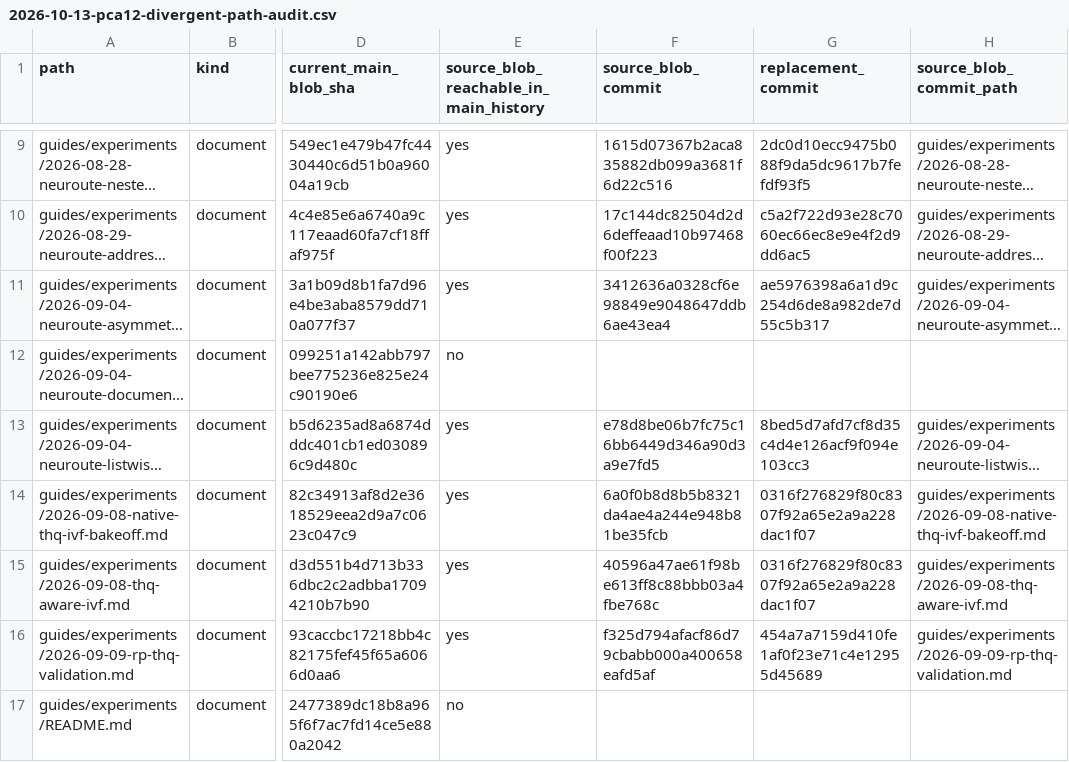
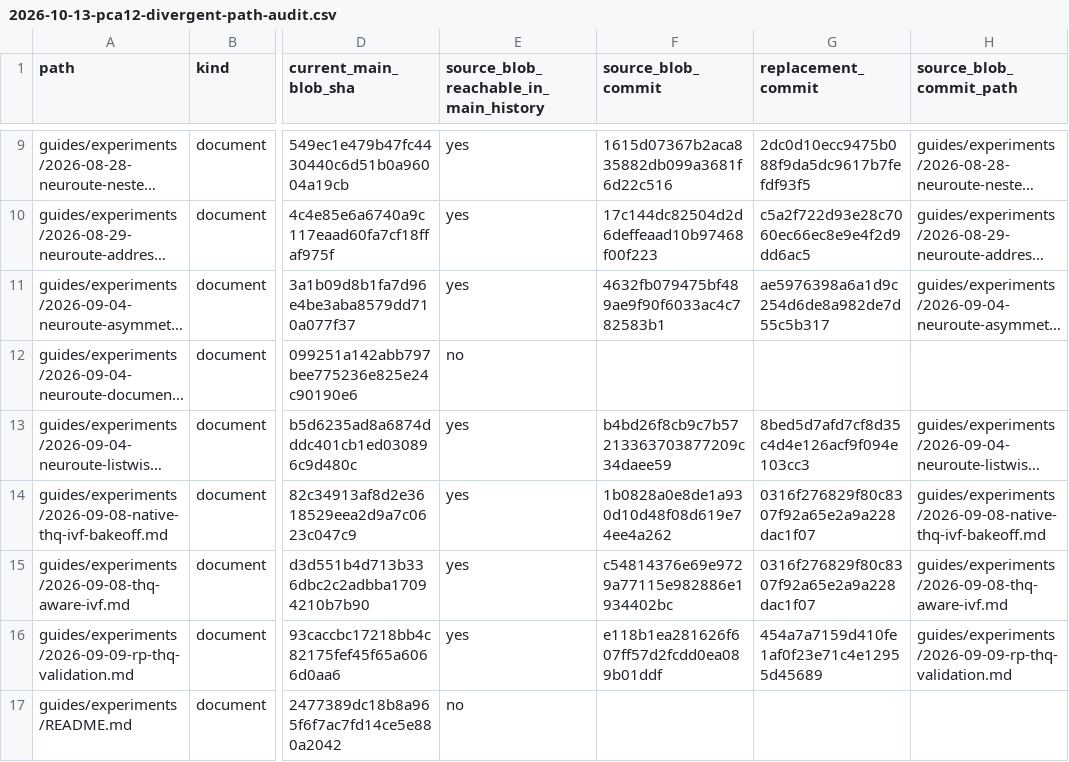
Before and after one commit to LimiNode/agent-memory-cpp, a CSV file: guides/experiments/2026-10-13-pca12-divergent-path-audit.csv, drawn as a sheet; only a part is shown, gaps mark what is left out; long unchanged cells end in …; the diff covers the shown part only; the diff names each change by its address in the sheet, - before the commit and + after, or states it on an @@ line.

```diff
--- a/guides/experiments/2026-10-13-pca12-divergent-path-audit.csv
+++ b/guides/experiments/2026-10-13-pca12-divergent-path-audit.csv
-F11 (source_blob_commit): 3412636a0328cf6e98849e9048647ddb6ae43ea4
+F11 (source_blob_commit): 4632fb079475bf489ae9f90f6033ac4c782583b1
-F13 (source_blob_commit): e78d8be06b7fc75c16bb6449d346a90d3a9e7fd5
+F13 (source_blob_commit): b4bd26f8cb9c7b57213363703877209c34daee59
-F14 (source_blob_commit): 6a0f0b8d8b5b8321da4ae4a244e948b81be35fcb
+F14 (source_blob_commit): 1b0828a0e8de1a930d10d48f08d619e74ee4a262
-F15 (source_blob_commit): 40596a47ae61f98be613ff8c88bbb03a4fbe768c
+F15 (source_blob_commit): c54814376e69e9729a77115e982886e1934402bc
-F16 (source_blob_commit): f325d794afacf86d79cbabb000a400658eafd5af
+F16 (source_blob_commit): e118b1ea281626f607ff57d2fcdd0ea089b01ddf
```
Also changed, not shown: 7 edited cells elsewhere in this file, 4 other files.
